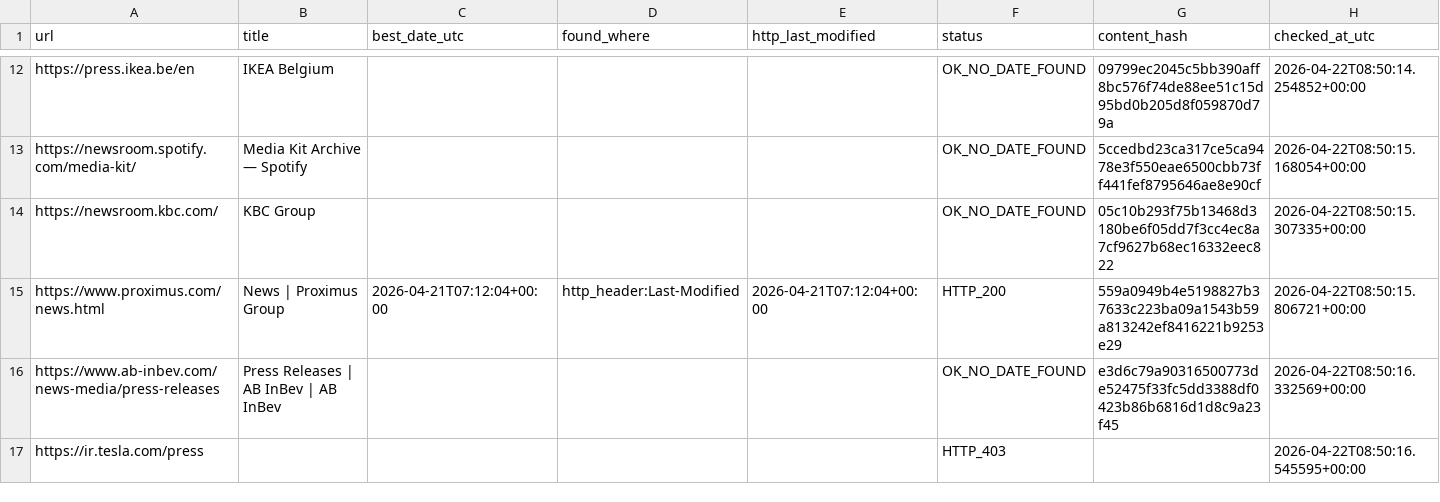
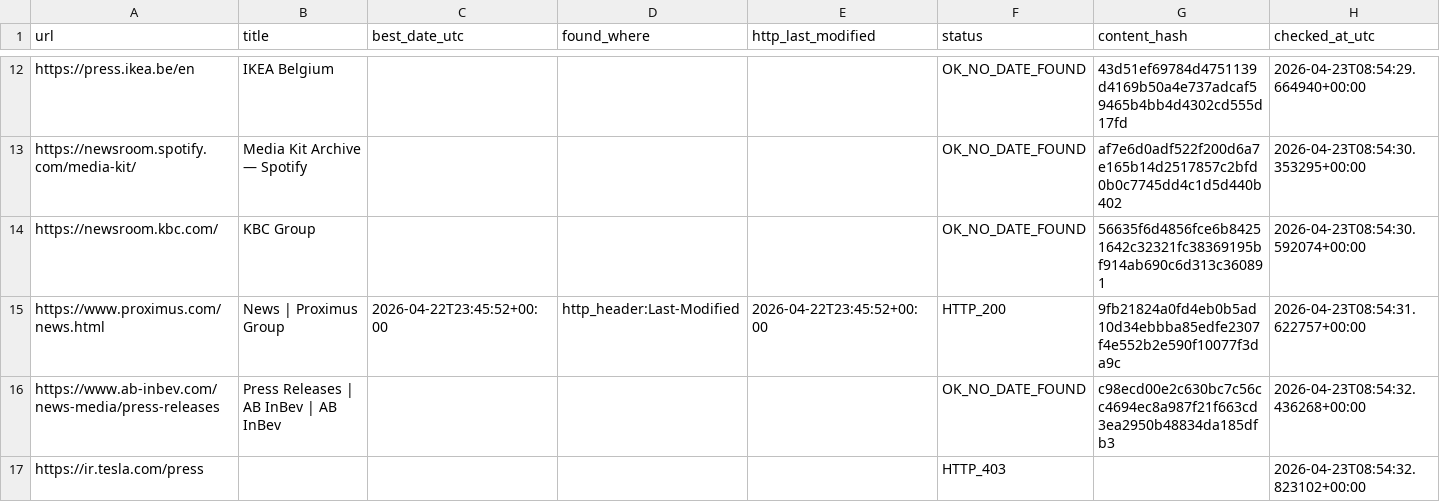
Before and after one commit to yonike2005-cell/Update-checker, a CSV file: output/update_report.csv, drawn as a sheet; only a part is shown, gaps mark what is left out; the diff covers the shown part only; the diff names each change by its address in the sheet, - before the commit and + after, or states it on an @@ line.

```diff
--- a/output/update_report.csv
+++ b/output/update_report.csv
-G12 (content_hash): 09799ec2045c5bb390aff8bc576f74de88ee51c15d95bd0b205d8f059870d79a
+G12 (content_hash): 43d51ef69784d4751139d4169b50a4e737adcaf59465b4bb4d4302cd555d17fd
-H12 (checked_at_utc): 2026-04-22T08:50:14.254852+00:00
+H12 (checked_at_utc): 2026-04-23T08:54:29.664940+00:00
-G13 (content_hash): 5ccedbd23ca317ce5ca9478e3f550eae6500cbb73ff441fef8795646ae8e90cf
+G13 (content_hash): af7e6d0adf522f200d6a7e165b14d2517857c2bfd0b0c7745dd4c1d5d440b402
-H13 (checked_at_utc): 2026-04-22T08:50:15.168054+00:00
+H13 (checked_at_utc): 2026-04-23T08:54:30.353295+00:00
-G14 (content_hash): 05c10b293f75b13468d3180be6f05dd7f3cc4ec8a7cf9627b68ec16332eec822
+G14 (content_hash): 56635f6d4856fce6b84251642c32321fc38369195bf914ab690c6d313c360891
-H14 (checked_at_utc): 2026-04-22T08:50:15.307335+00:00
+H14 (checked_at_utc): 2026-04-23T08:54:30.592074+00:00
-C15 (best_date_utc): 2026-04-21T07:12:04+00:00
+C15 (best_date_utc): 2026-04-22T23:45:52+00:00
-E15 (http_last_modified): 2026-04-21T07:12:04+00:00
+E15 (http_last_modified): 2026-04-22T23:45:52+00:00
-G15 (content_hash): 559a0949b4e5198827b37633c223ba09a1543b59a813242ef8416221b9253e29
+G15 (content_hash): 9fb21824a0fd4eb0b5ad10d34ebbba85edfe2307f4e552b2e590f10077f3da9c
-H15 (checked_at_utc): 2026-04-22T08:50:15.806721+00:00
+H15 (checked_at_utc): 2026-04-23T08:54:31.622757+00:00
-G16 (content_hash): e3d6c79a90316500773de52475f33fc5dd3388df0423b86b6816d1d8c9a23f45
+G16 (content_hash): c98ecd00e2c630bc7c56cc4694ec8a987f21f663cd3ea2950b48834da185dfb3
-H16 (checked_at_utc): 2026-04-22T08:50:16.332569+00:00
+H16 (checked_at_utc): 2026-04-23T08:54:32.436268+00:00
-H17 (checked_at_utc): 2026-04-22T08:50:16.545595+00:00
+H17 (checked_at_utc): 2026-04-23T08:54:32.823102+00:00
```
Also changed, not shown: 31 edited cells elsewhere in this file.
